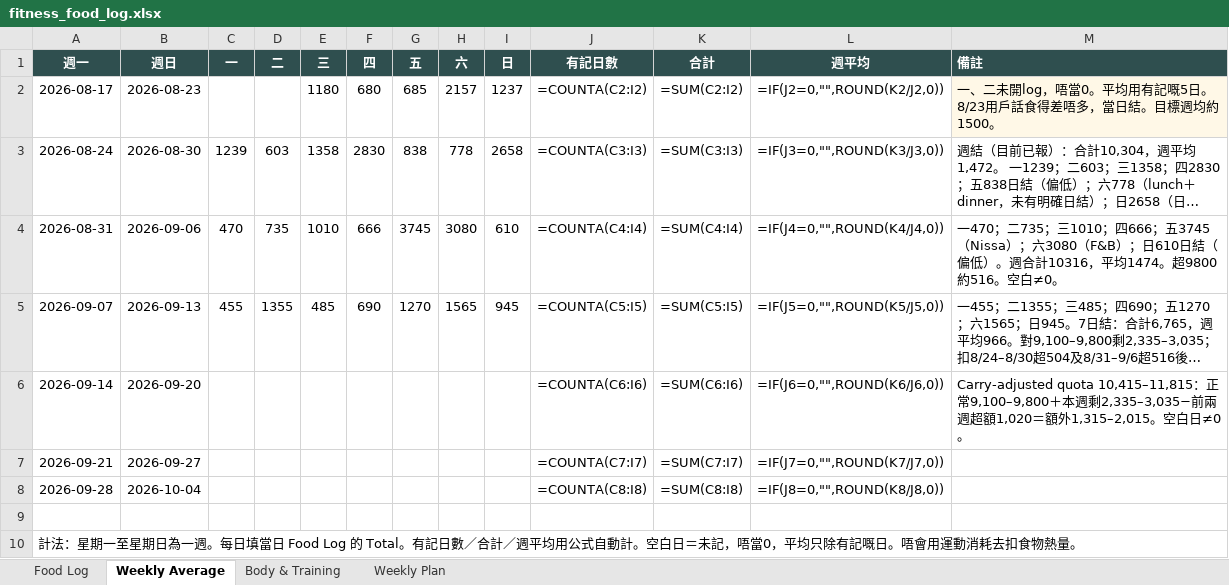
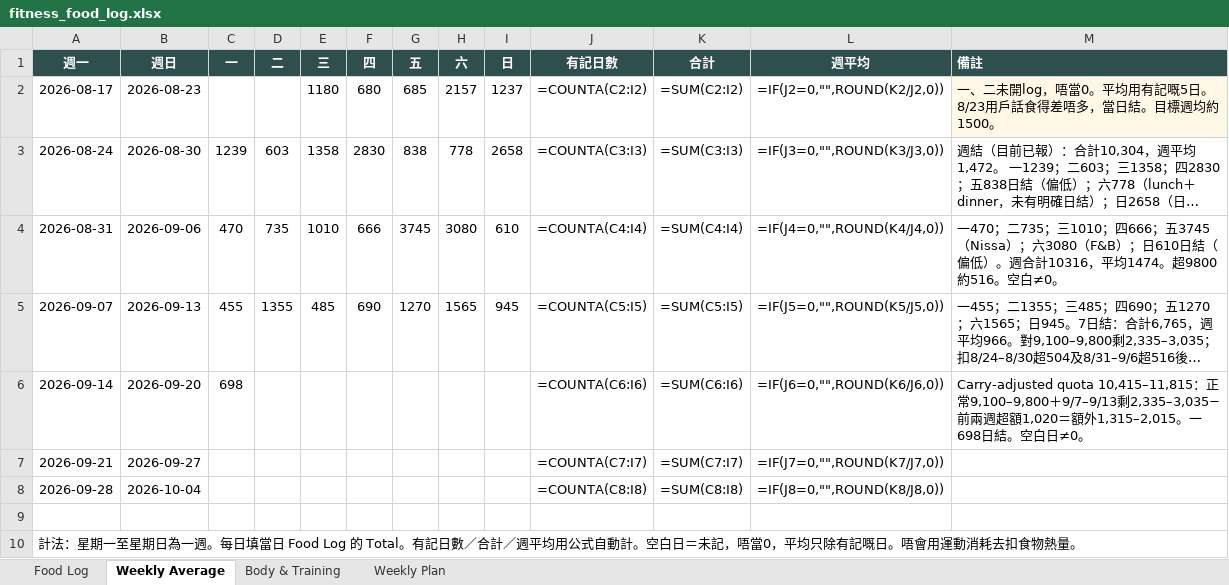
Before and after one commit to buzz-knittinpix/melodycheng622-cmyk.github.io, an Excel workbook: data/fitness_food_log.xlsx, sheet Weekly Average, drawn as a sheet; long unchanged cells end in …; values as stored, in another font and other column widths than the file's, no borders; formulas without a stored value are shown as written; the diff names each change by its address in the sheet, - before the commit and + after, or states it on an @@ line.

```diff
--- a/data/fitness_food_log.xlsx (sheet Weekly Average)
+++ b/data/fitness_food_log.xlsx (sheet Weekly Average)
-C6 (一): (empty)
+C6 (一): 698
-M6 (備註): …9,100–9,800＋本週剩2,335–3,035−前兩週超額1,020＝額外1,315–2,015。空…
+M6 (備註): …9,100–9,800＋9/7–9/13剩2,335–3,035−前兩週超額1,020＝額外1,315–2,015。一698日結。空…
```
Also changed, not shown: sheet Food Log, 1 other file.
